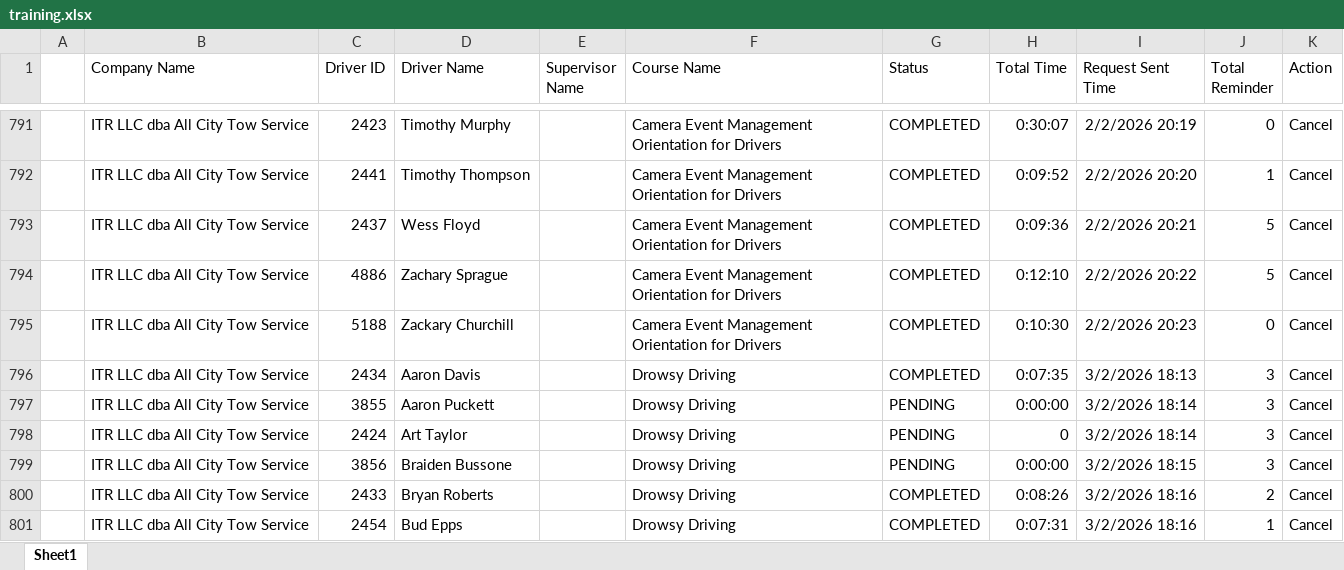
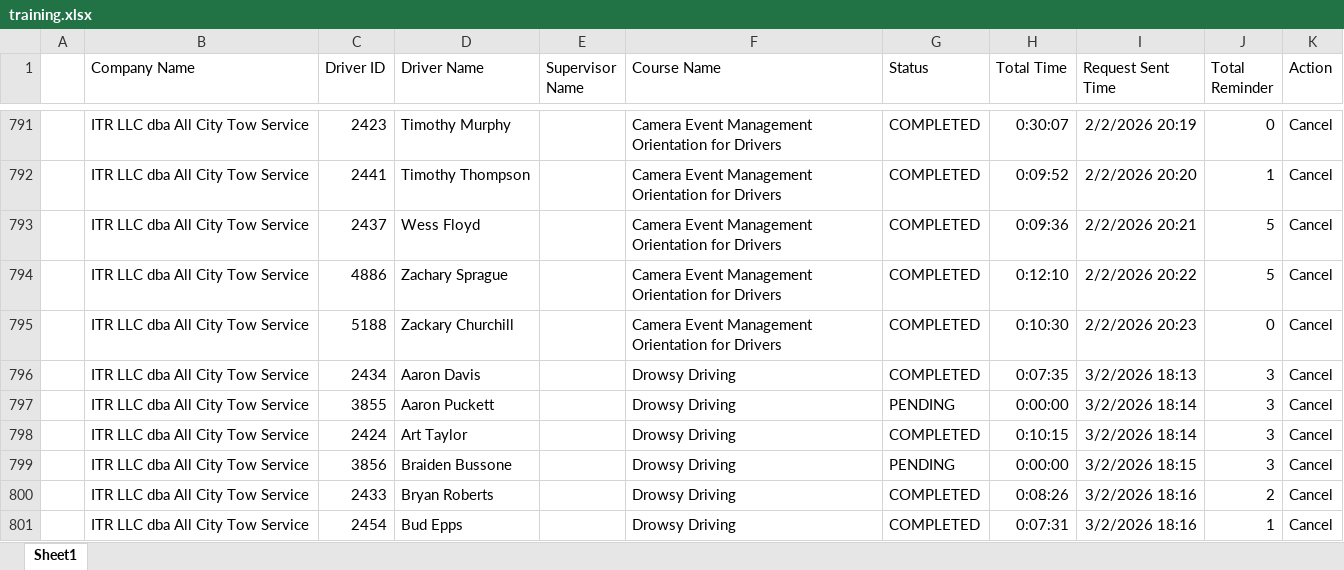
Before and after one commit to jmullins-DEN/All-City-Tow, an Excel workbook: training.xlsx, sheet Sheet1, drawn as a sheet; only a part is shown, gaps mark what is left out; values as stored, in another font and other column widths than the file's, no borders; the diff names each change by its address in the sheet, - before the commit and + after, or states it on an @@ line.

```diff
--- a/training.xlsx (sheet Sheet1)
+++ b/training.xlsx (sheet Sheet1)
-G798 (Status): PENDING
+G798 (Status): COMPLETED
-H798 (Total Time): 0
+H798 (Total Time): 0:10:15
```
Also changed, not shown: camera_events.xlsx.
